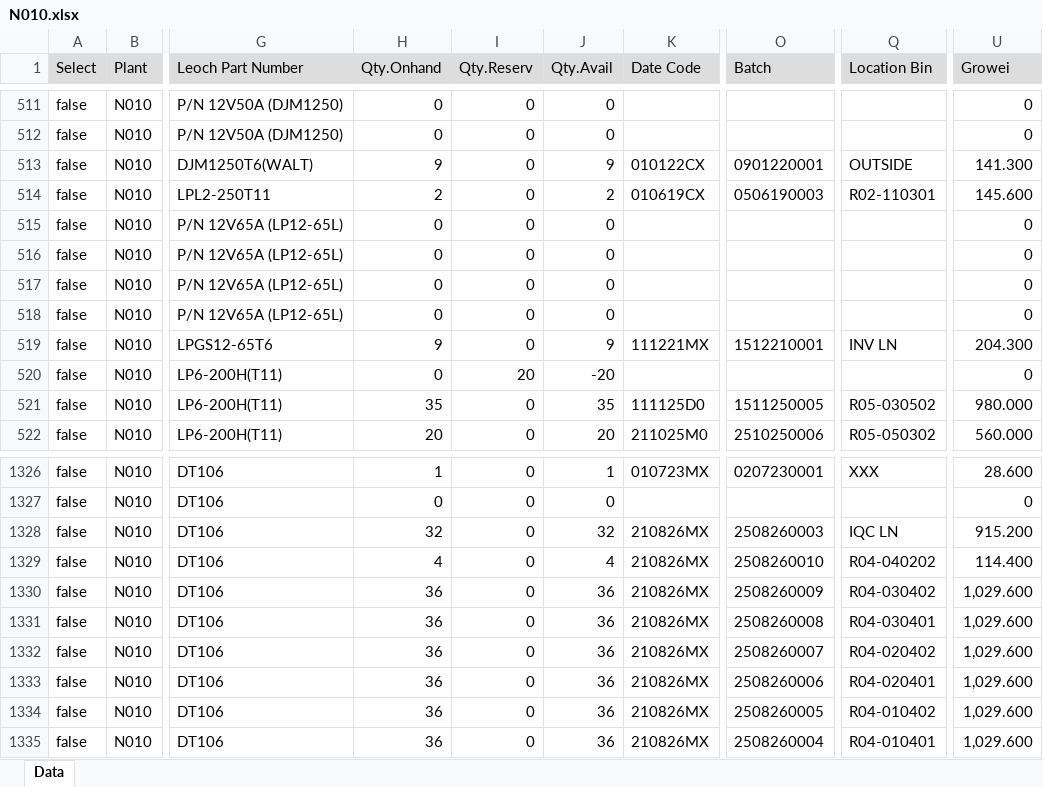
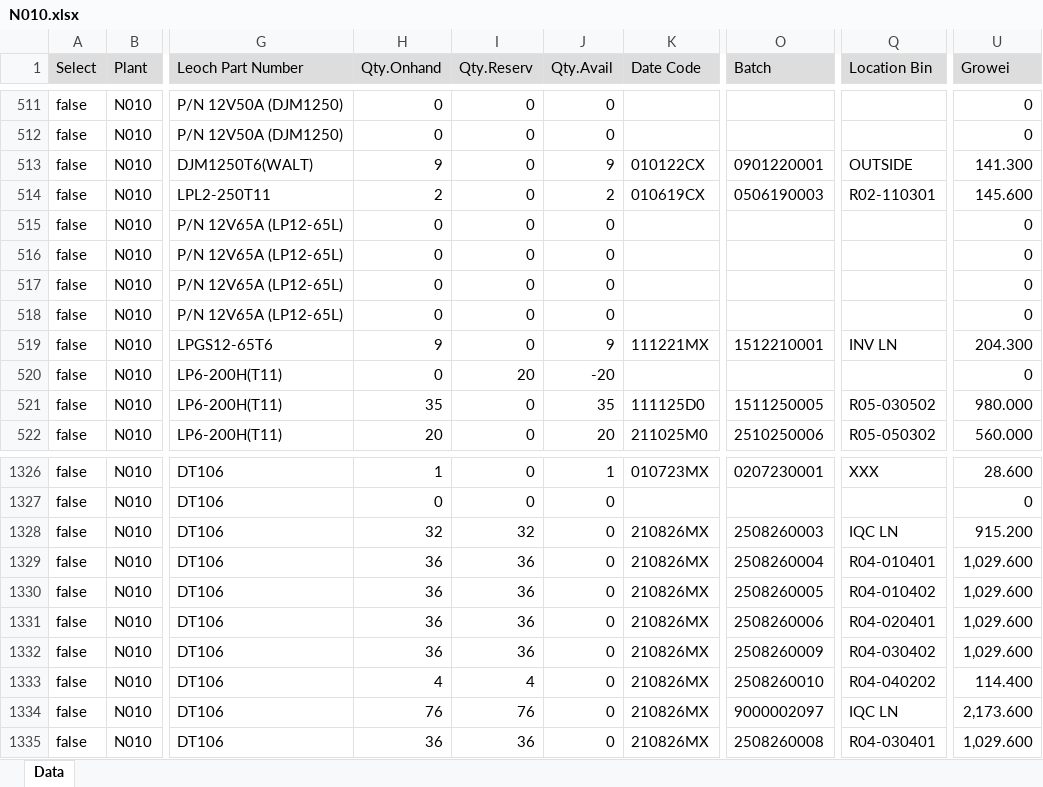
Before and after one commit to LeochBattery/Leoch-Inventory, an Excel workbook: N010.xlsx, sheet Data, drawn as a sheet; only a part is shown, gaps mark what is left out; values as stored, in another font and other column widths than the file's, no borders; the diff covers the shown part only; the diff names each change by its address in the sheet, - before the commit and + after, or states it on an @@ line.

Commit message:
Add files via upload

```diff
--- a/N010.xlsx (sheet Data)
+++ b/N010.xlsx (sheet Data)
@@ row 518 moved to row 515: false @@
@@ row 516 moved to row 518: false @@
-I1328 (Qty.Reserv): 0
+I1328 (Qty.Reserv): 32
-J1328 (Qty.Avail): 32
+J1328 (Qty.Avail): 0
-H1329 (Qty.Onhand): 4
+H1329 (Qty.Onhand): 36
-I1329:I1332 (Qty.Reserv): 0
+I1329:I1332 (Qty.Reserv): 36
-J1329 (Qty.Avail): 4
+J1329 (Qty.Avail): 0
-O1329 (Batch): 2508260010
+O1329 (Batch): 2508260004
-Q1329 (Location Bin): R04-040202
+Q1329 (Location Bin): R04-010401
-U1329 (Growei): 114.400
+U1329 (Growei): 1,029.600
-J1330:J1335 (Qty.Avail): 36
+J1330:J1335 (Qty.Avail): 0
-O1330 (Batch): 2508260009
+O1330 (Batch): 2508260005
-Q1330 (Location Bin): R04-030402
+Q1330 (Location Bin): R04-010402
-O1331 (Batch): 2508260008
+O1331 (Batch): 2508260006
-Q1331 (Location Bin): R04-030401
+Q1331 (Location Bin): R04-020401
-O1332 (Batch): 2508260007
+O1332 (Batch): 2508260009
-Q1332 (Location Bin): R04-020402
+Q1332 (Location Bin): R04-030402
-H1333 (Qty.Onhand): 36
+H1333 (Qty.Onhand): 4
-I1333 (Qty.Reserv): 0
+I1333 (Qty.Reserv): 4
-O1333 (Batch): 2508260006
+O1333 (Batch): 2508260010
-Q1333 (Location Bin): R04-020401
+Q1333 (Location Bin): R04-040202
-U1333 (Growei): 1,029.600
+U1333 (Growei): 114.400
-H1334 (Qty.Onhand): 36
+H1334 (Qty.Onhand): 76
-I1334 (Qty.Reserv): 0
+I1334 (Qty.Reserv): 76
-O1334 (Batch): 2508260005
+O1334 (Batch): 9000002097
-Q1334 (Location Bin): R04-010402
+Q1334 (Location Bin): IQC LN
-U1334 (Growei): 1,029.600
+U1334 (Growei): 2,173.600
-I1335 (Qty.Reserv): 0
+I1335 (Qty.Reserv): 36
-O1335 (Batch): 2508260004
+O1335 (Batch): 2508260008
-Q1335 (Location Bin): R04-010401
+Q1335 (Location Bin): R04-030401
```
Also changed, not shown: 7 added rows, 10 removed rows, 805 moved rows and 111 edited cells elsewhere in this sheet.
